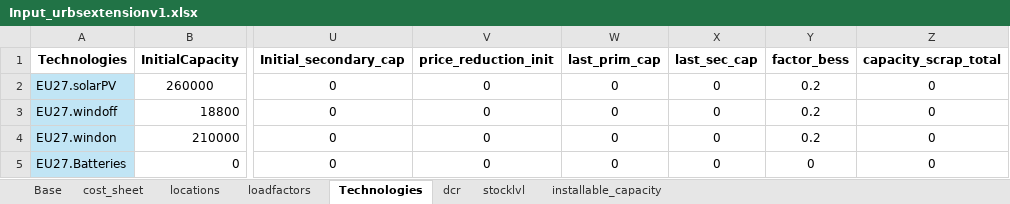
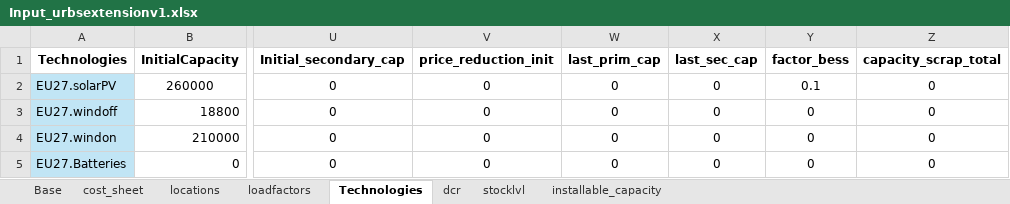
Before and after one commit to oitzingermaximilian/urbs-extension, an Excel workbook: Input_urbsextensionv1.xlsx, sheet Technologies, drawn as a sheet; only a part is shown, gaps mark what is left out; values as stored, in another font and other column widths than the file's, no borders; the diff names each change by its address in the sheet, - before the commit and + after, or states it on an @@ line.

```diff
--- a/Input_urbsextensionv1.xlsx (sheet Technologies)
+++ b/Input_urbsextensionv1.xlsx (sheet Technologies)
-Y2 (factor_bess): 0.2
+Y2 (factor_bess): 0.1
-Y3:Y4 (factor_bess): 0.2
+Y3:Y4 (factor_bess): 0
```
Also changed, not shown: sheet installable_capacity, sheet cost_sheet, 4 other files.
